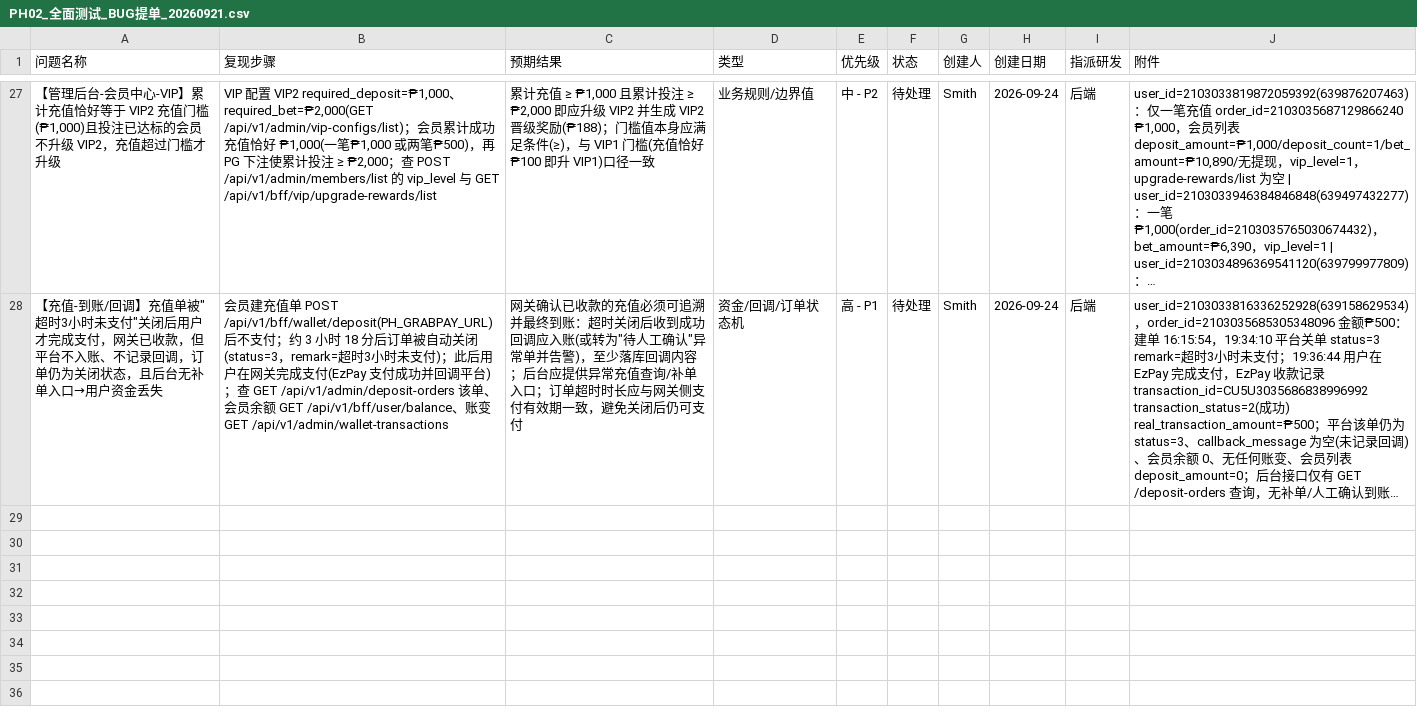
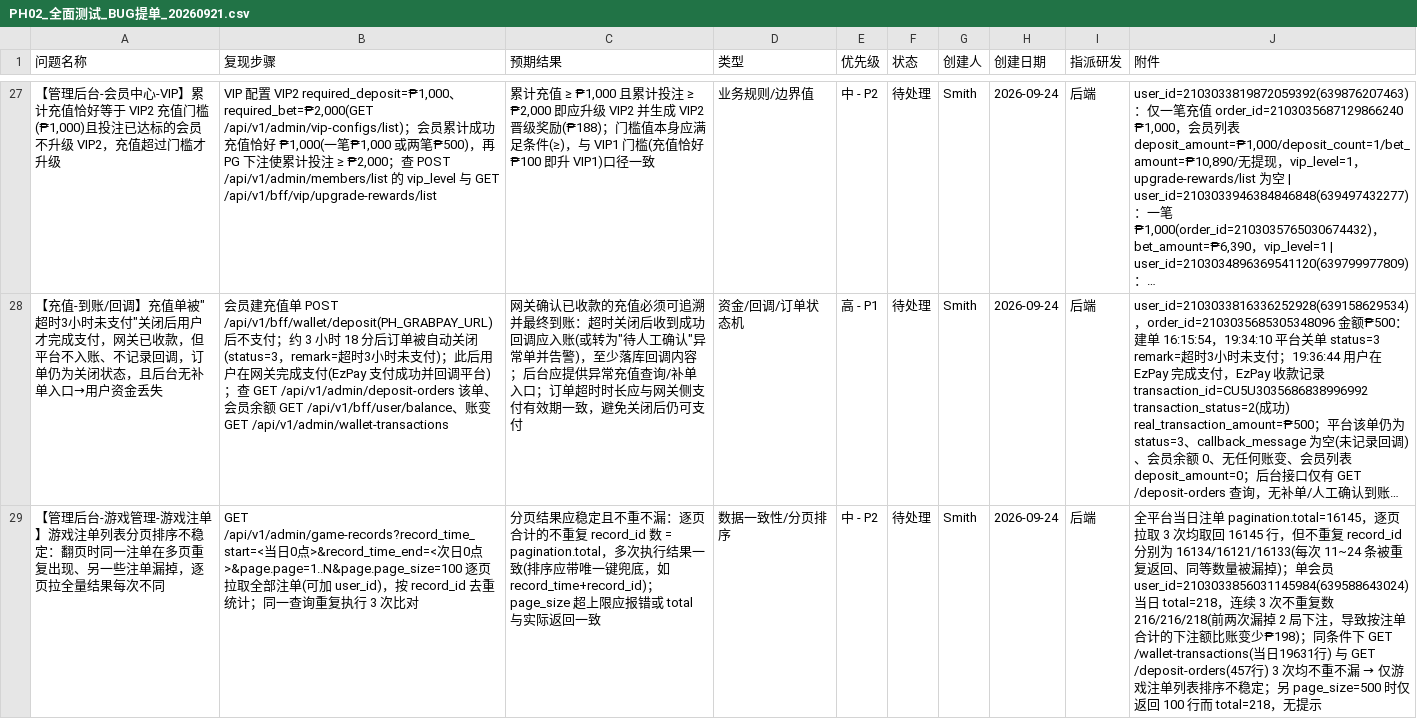
Before and after one commit to smith12138/html-pages, a CSV file: docs/PH02/PH02_全面测试_BUG提单_20260921.csv, drawn as a sheet; only a part is shown, gaps mark what is left out; long unchanged cells end in …; the diff names each change by its address in the sheet, - before the commit and + after, or states it on an @@ line.

```diff
--- a/docs/PH02/PH02_全面测试_BUG提单_20260921.csv
+++ b/docs/PH02/PH02_全面测试_BUG提单_20260921.csv
+row 29: 【管理后台-游戏管理-游戏注单】游戏注单列表分页排序不稳定：翻页时同一注单在多页重复出现、另一些注单漏掉，逐页拉全量结果每次不同 | GET /api/v1/admin/game-records?record_time_start=<当日0点>&record_time_end=<次日0点>&page.page=1..N&page.page_size=100 逐页拉取全部注单(可加 user_id)，按 record_id 去重统计；同一查询重复执行 3 次比对 | 分页结果应稳定且不重不漏：逐页合计的不重复 record_id 数 = pagination.total，多次执行结果一致(排序应带唯一键兜底，如 record_time+record_id)；page_size 超上限应报错或 total 与实际返回一致 | 数据一致性/分页排序 | 中 - P2 | 待处理 | Smith | 2026-09-24 | 后端 | 全平台当日注单 pagination.total=16145，逐页拉取 3 次均取回 16145 行，但不重复 record_id 分别为 16134/16121/16133(每次 11~24 条被重复返回、同等数量被漏掉)；单会员 user_id=2103033856031145984(639588643024) 当日 total=218，连续 3 次不重复数 216/216/218(前两次漏掉 2 局下注，导致按注单合计的下注额比账变少₱198)；同条件下 GET /wallet-transactions(当日19631行) 与 GET /deposit-orders(457行) 3 次均不重不漏 → 仅游戏注单列表排序不稳定；另 page_size=500 时仅返回 100 行而 total=218，无提示
```
Also changed, not shown: 1 other file.
